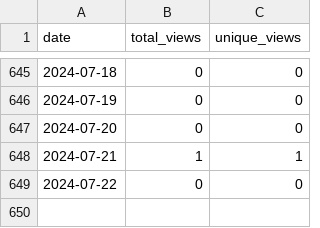
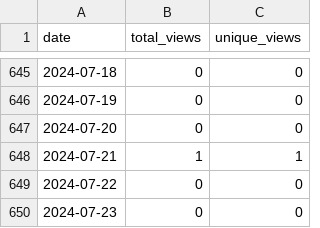
Before and after one commit to merrymitch/COMP5350, a CSV file: .traffic/views.csv, drawn as a sheet; only a part is shown, gaps mark what is left out.

```diff
--- a/.traffic/views.csv
+++ b/.traffic/views.csv
@@ -649 +649,2 @@ date,total_views,unique_views
 2024-07-22,0,0
+2024-07-23,0,0
```
Also changed, not shown: .traffic/clones.csv, 3 other files.
